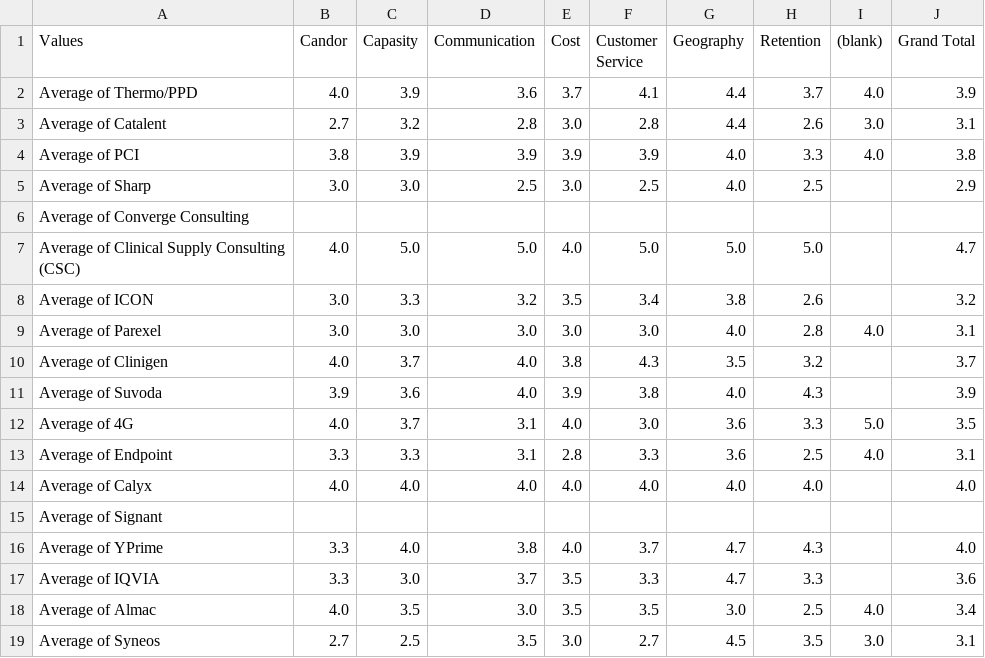
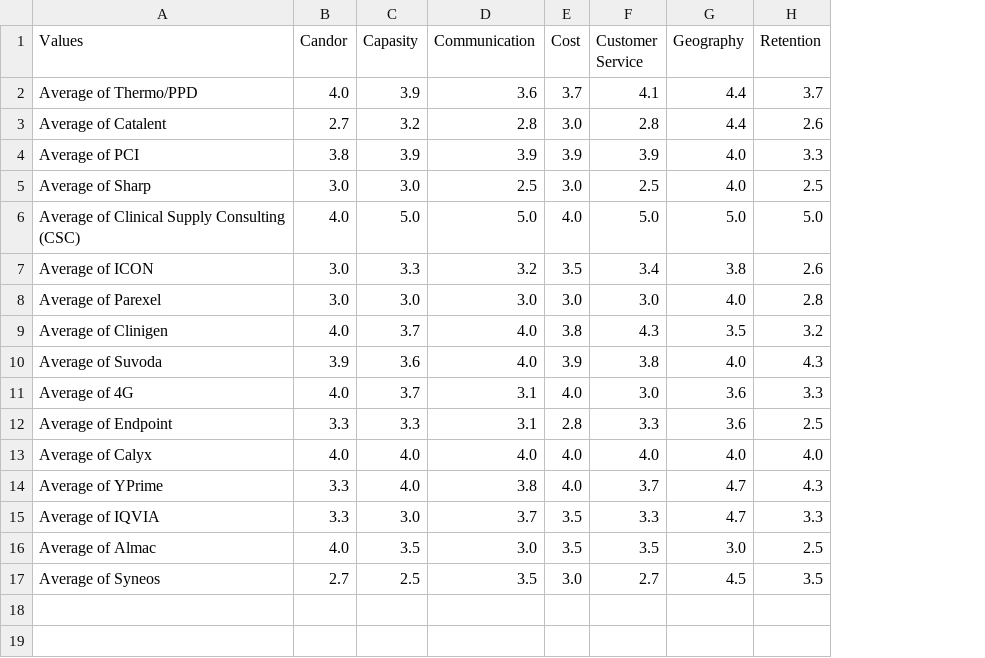
Before and after one commit to TubadoG/radialBarChart, a CSV file: data.csv, drawn as a sheet; removed rows and columns are numbered as before the commit, all else as after; the diff names each change by its address in the sheet, - before the commit and + after, or states it on an @@ line.

Commit message:
my data loaded

```diff
--- a/data.csv
+++ b/data.csv
-column I ((blank)), rows 2-4: 4.0 | 3.0 | 4.0; rows 9-13: 4.0 |  |  | 5.0 | 4.0; rows 18-19: 4.0 | 3.0
-column J (Grand Total), rows 2-5: 3.9 | 3.1 | 3.8 | 2.9; rows 7-14: 4.7 | 3.2 | 3.1 | 3.7 | 3.9 | 3.5 | 3.1 | 4.0; rows 16-19: 4.0 | 3.6 | 3.4 | 3.1
-row 6: Average of Converge Consulting
-row 15: Average of Signant
```
